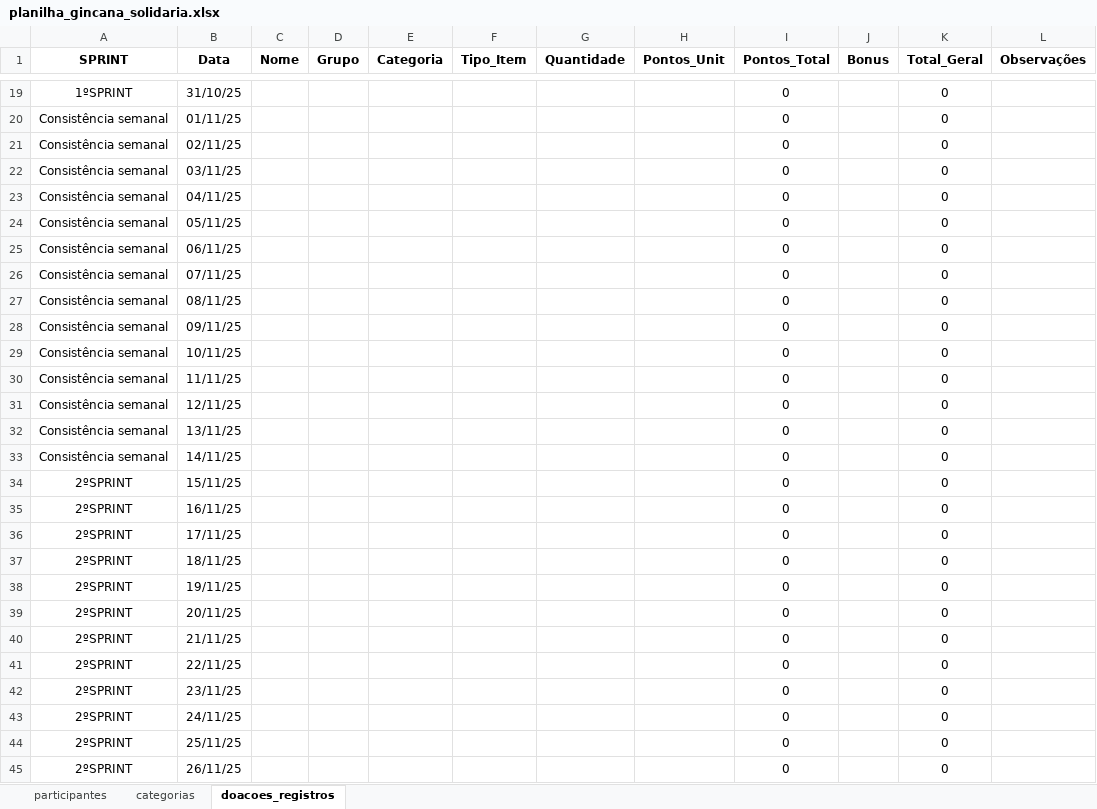
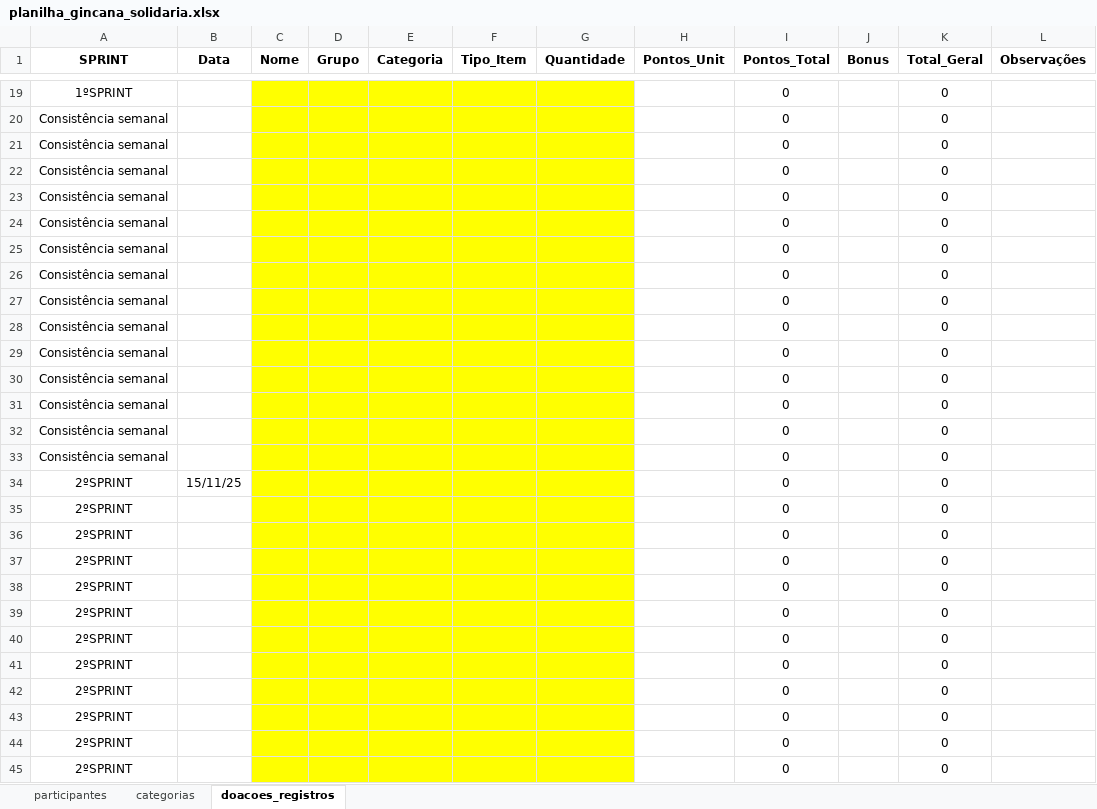
Before and after one commit to Tiagoalvesds/gincana_do_bem, an Excel workbook: planilha_gincana_solidaria.xlsx, sheet doacoes_registros, drawn as a sheet; only a part is shown, gaps mark what is left out; values as stored, in another font and other column widths than the file's, no borders; charts and pictures not drawn; the diff covers the shown part only; the diff names each change by its address in the sheet, - before the commit and + after, or states it on an @@ line.

Commit message:
Add files via upload

```diff
--- a/planilha_gincana_solidaria.xlsx (sheet doacoes_registros)
+++ b/planilha_gincana_solidaria.xlsx (sheet doacoes_registros)
-B19 (Data): 31/10/25
+B19 (Data): (empty)
-C19:G45 fill: none
+C19:G45 fill: #FFFF00
-B20 (Data): 01/11/25
+B20 (Data): (empty)
-B21 (Data): 02/11/25
+B21 (Data): (empty)
-B22 (Data): 03/11/25
+B22 (Data): (empty)
-B23 (Data): 04/11/25
+B23 (Data): (empty)
-B24 (Data): 05/11/25
+B24 (Data): (empty)
-B25 (Data): 06/11/25
+B25 (Data): (empty)
-B26 (Data): 07/11/25
+B26 (Data): (empty)
-B27 (Data): 08/11/25
+B27 (Data): (empty)
-B28 (Data): 09/11/25
+B28 (Data): (empty)
-B29 (Data): 10/11/25
+B29 (Data): (empty)
-B30 (Data): 11/11/25
+B30 (Data): (empty)
-B31 (Data): 12/11/25
+B31 (Data): (empty)
-B32 (Data): 13/11/25
+B32 (Data): (empty)
-B33 (Data): 14/11/25
+B33 (Data): (empty)
-B35 (Data): 16/11/25
+B35 (Data): (empty)
-B36 (Data): 17/11/25
+B36 (Data): (empty)
-B37 (Data): 18/11/25
+B37 (Data): (empty)
-B38 (Data): 19/11/25
+B38 (Data): (empty)
-B39 (Data): 20/11/25
+B39 (Data): (empty)
-B40 (Data): 21/11/25
+B40 (Data): (empty)
-B41 (Data): 22/11/25
+B41 (Data): (empty)
-B42 (Data): 23/11/25
+B42 (Data): (empty)
-B43 (Data): 24/11/25
+B43 (Data): (empty)
-B44 (Data): 25/11/25
+B44 (Data): (empty)
-B45 (Data): 26/11/25
+B45 (Data): (empty)
```
Also changed, not shown: 14 added rows, 14 removed rows, 25 edited cells and cell formats elsewhere in this sheet, sheet participantes, charts or pictures.
